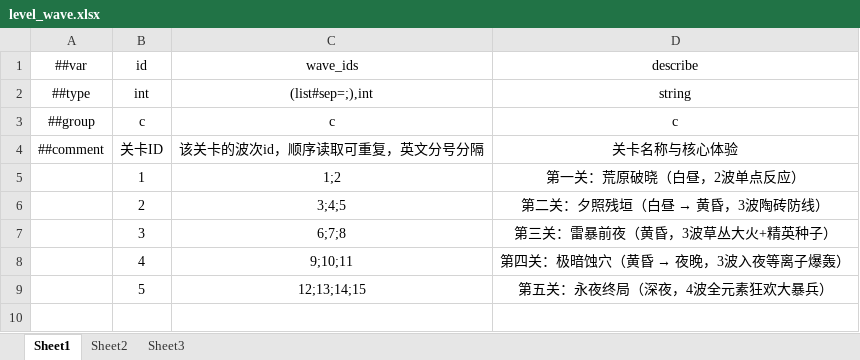
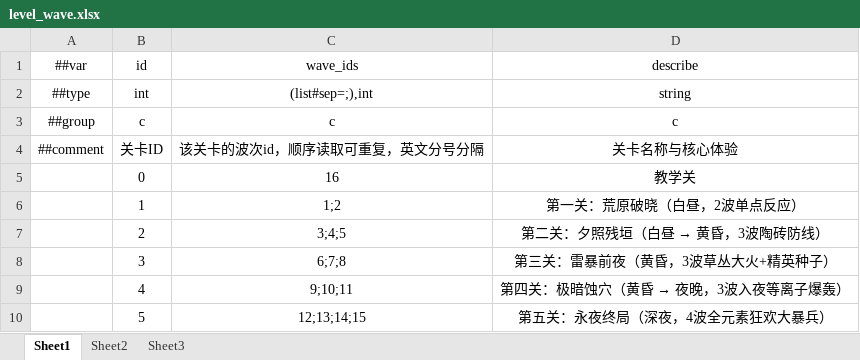
Before and after one commit to 5FYZhou/deepseaoil, an Excel workbook: ConfigWorkspace/Data/level_wave.xlsx, sheet Sheet1, drawn as a sheet; values as stored, in another font and other column widths than the file's, no borders; the diff names each change by its address in the sheet, - before the commit and + after, or states it on an @@ line.

```diff
--- a/ConfigWorkspace/Data/level_wave.xlsx (sheet Sheet1)
+++ b/ConfigWorkspace/Data/level_wave.xlsx (sheet Sheet1)
+row 5:  | 0 | 16 | 教学关
```
Also changed, not shown: ConfigWorkspace/Data/wave.xlsx, ConfigWorkspace/Data/wave_enemy.xlsx, 11 other files.
